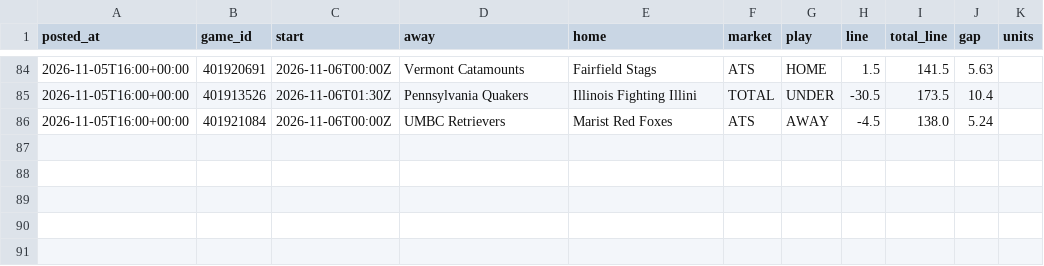
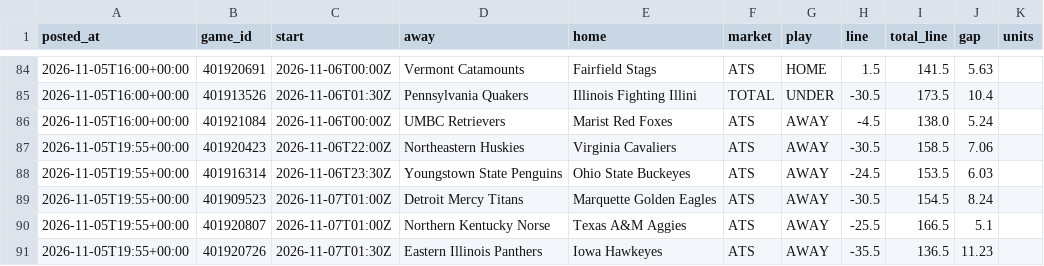
Before and after one commit to patjennings96-ctrl/ncaab-edge-board, a CSV file: data/history/cal_log.csv, drawn as a sheet; only a part is shown, gaps mark what is left out; the diff names each change by its address in the sheet, - before the commit and + after, or states it on an @@ line.

```diff
--- a/data/history/cal_log.csv
+++ b/data/history/cal_log.csv
+row 87: 2026-11-05T19:55+00:00 | 401920423 | 2026-11-06T22:00Z | Northeastern Huskies | Virginia Cavaliers | ATS | AWAY | -30.5 | 158.5 | 7.06
+row 88: 2026-11-05T19:55+00:00 | 401916314 | 2026-11-06T23:30Z | Youngstown State Penguins | Ohio State Buckeyes | ATS | AWAY | -24.5 | 153.5 | 6.03
+row 89: 2026-11-05T19:55+00:00 | 401909523 | 2026-11-07T01:00Z | Detroit Mercy Titans | Marquette Golden Eagles | ATS | AWAY | -30.5 | 154.5 | 8.24
+row 90: 2026-11-05T19:55+00:00 | 401920807 | 2026-11-07T01:00Z | Northern Kentucky Norse | Texas A&M Aggies | ATS | AWAY | -25.5 | 166.5 | 5.1
+row 91: 2026-11-05T19:55+00:00 | 401920726 | 2026-11-07T01:30Z | Eastern Illinois Panthers | Iowa Hawkeyes | ATS | AWAY | -35.5 | 136.5 | 11.23
```
Also changed, not shown: data/history/card_log.csv, data/history/projections_2027.csv, 6 other files.
